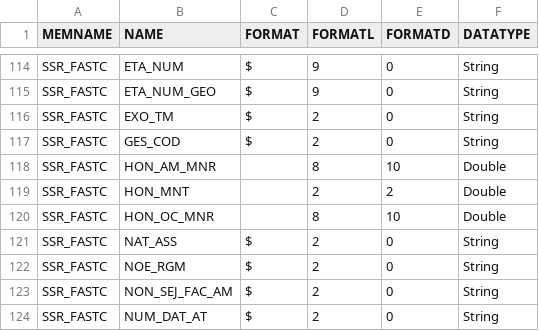
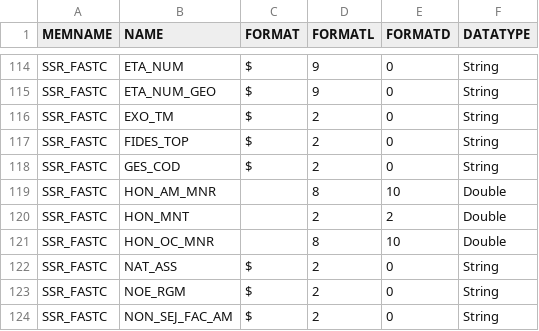
Before and after one commit to X-DataInitiative/SCALPEL-Flattening, a CSV file: src/main/resources/schema/drees_echantillon/SSR_schema.csv, drawn as a sheet; only a part is shown, gaps mark what is left out; the shorter side is filled out with more unchanged rows; the diff names each change by its address in the sheet, - before the commit and + after, or states it on an @@ line.

Commit message:
add missing fides_top

```diff
--- a/src/main/resources/schema/drees_echantillon/SSR_schema.csv
+++ b/src/main/resources/schema/drees_echantillon/SSR_schema.csv
+row 117: SSR_FASTC | FIDES_TOP | $ | 2 | 0 | String
```
